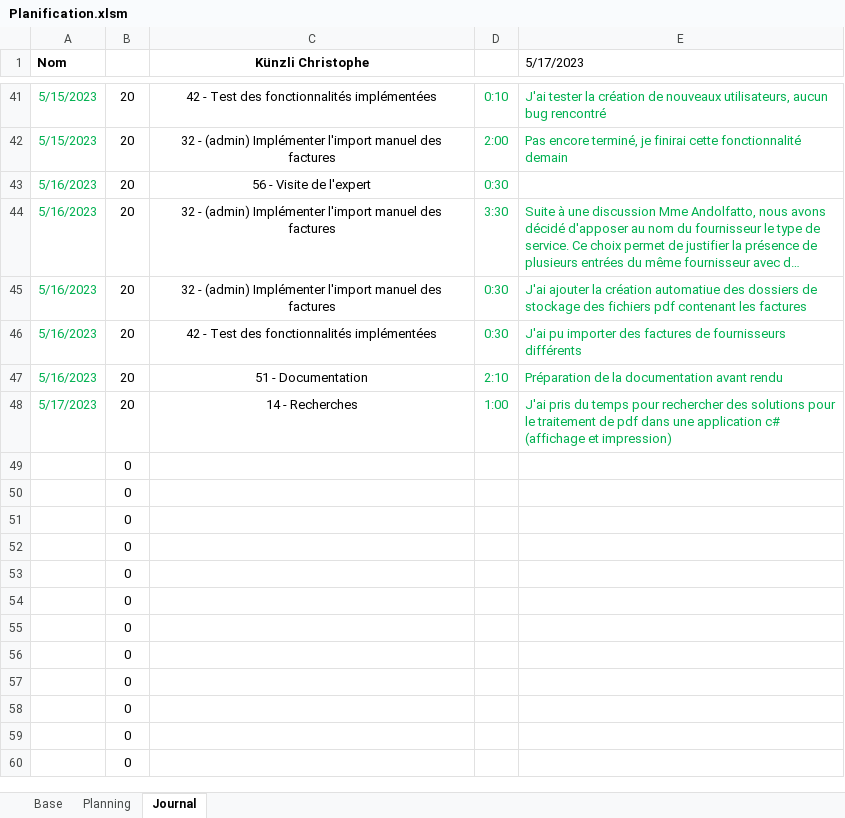
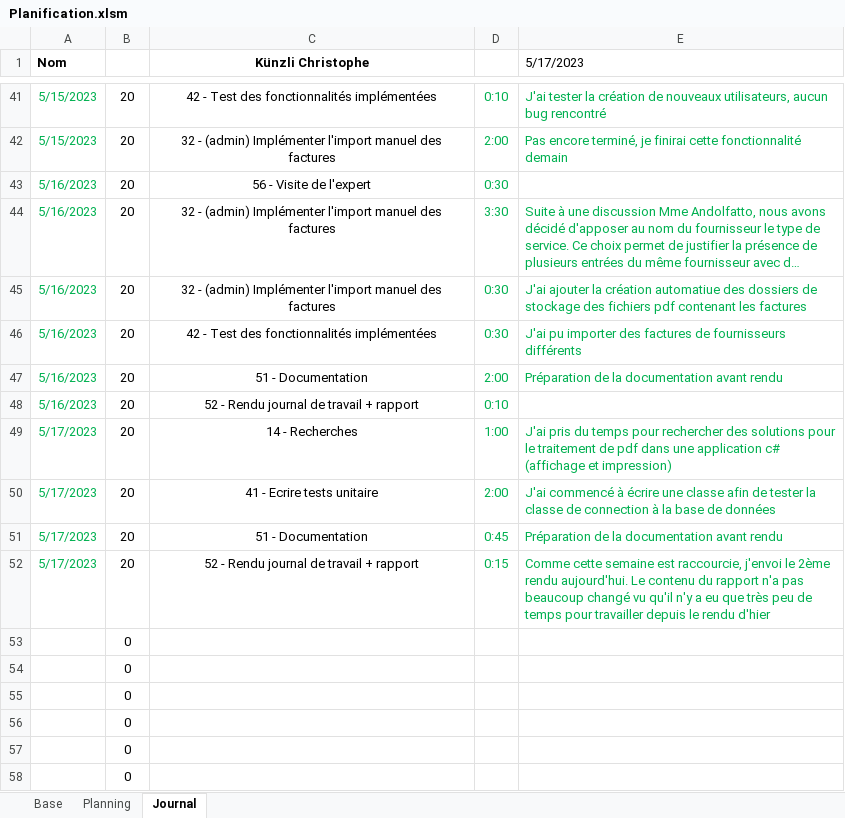
Before and after one commit to ChristopheKunzli/Gestionnaire-factures, an Excel workbook: Documentation/Planification.xlsm, sheet Journal, drawn as a sheet; only a part is shown, gaps mark what is left out; the shorter side is filled out with more unchanged rows; long unchanged cells end in …; values as stored, in another font and other column widths than the file's, no borders; charts and pictures not drawn; removed rows and columns are numbered as before the commit, all else as after; the diff names each change by its address in the sheet, - before the commit and + after, or states it on an @@ line.

Commit message:
Update JDT

```diff
--- a/Documentation/Planification.xlsm (sheet Journal)
+++ b/Documentation/Planification.xlsm (sheet Journal)
-D47: 2:10
+D47: 2:00
+row 48: 5/16/2023 | 20 | 52 - Rendu journal de travail + rapport | 0:10
-row 49:  | 0
-row 50:  | 0
-row 51:  | 0
-row 52:  | 0
+row 50: 5/17/2023 | 20 | 41 - Ecrire tests unitaire | 2:00 | J'ai commencé à écrire une classe afin de tester la classe de connection à la base de données
+row 51: 5/17/2023 | 20 | 51 - Documentation | 0:45 | Préparation de la documentation avant rendu
+row 52: 5/17/2023 | 20 | 52 - Rendu journal de travail + rapport | 0:15 | Comme cette semaine est raccourcie, j'envoi le 2ème rendu aujourd'hui. Le contenu du rapport n'a pas beaucoup changé vu qu'il n'y a eu que très peu de temps pour travailler depuis le rendu d'hier
```
Also changed, not shown: sheet Planning, formulas that keep their value.
